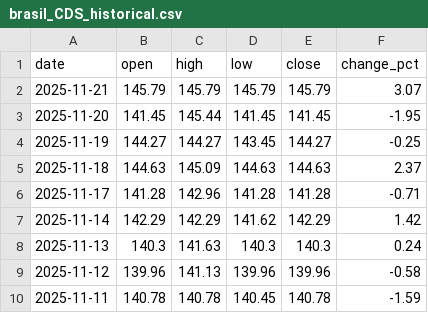
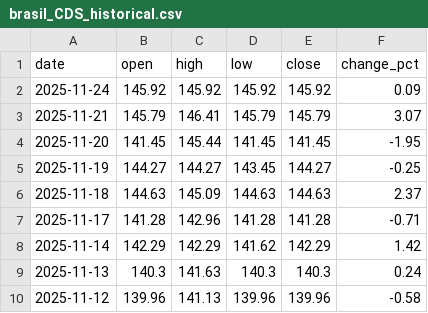
Before and after one commit to ideiasfactory/brazillian_cds_datafeeder_v2, a CSV file: data/brasil_CDS_historical.csv, drawn as a sheet; only a part is shown; the shorter side is filled out with more unchanged rows.

```diff
--- a/data/brasil_CDS_historical.csv
+++ b/data/brasil_CDS_historical.csv
@@ -1,3 +1,4 @@
 date,open,high,low,close,change_pct
-2025-11-21,145.79,145.79,145.79,145.79,3.07
+2025-11-24,145.92,145.92,145.92,145.92,0.09
+2025-11-21,145.79,146.41,145.79,145.79,3.07
 2025-11-20,141.45,145.44,141.45,141.45,-1.95
```
